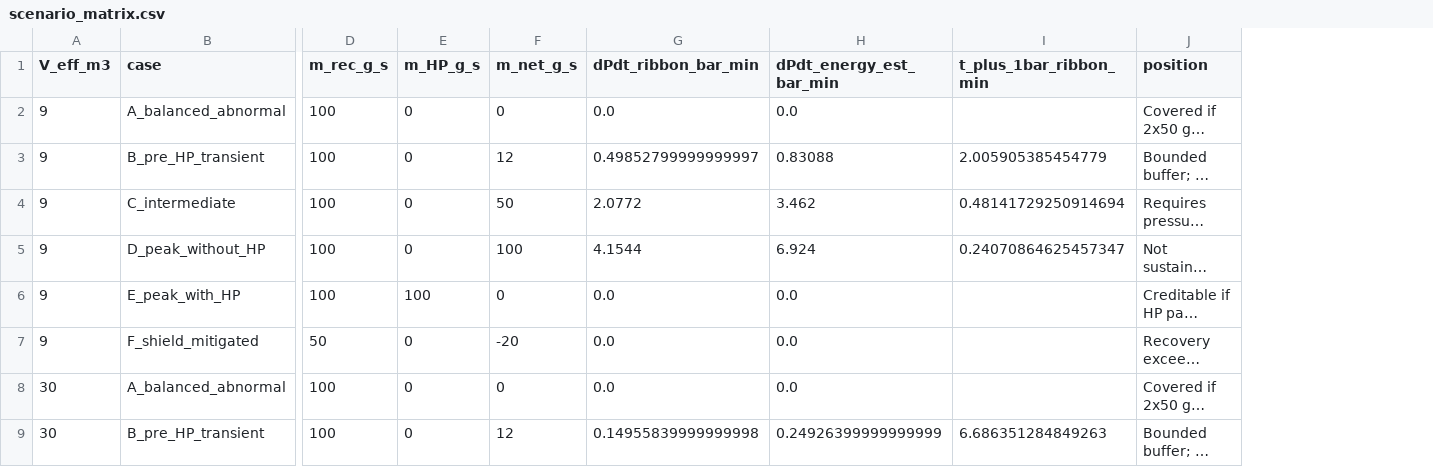
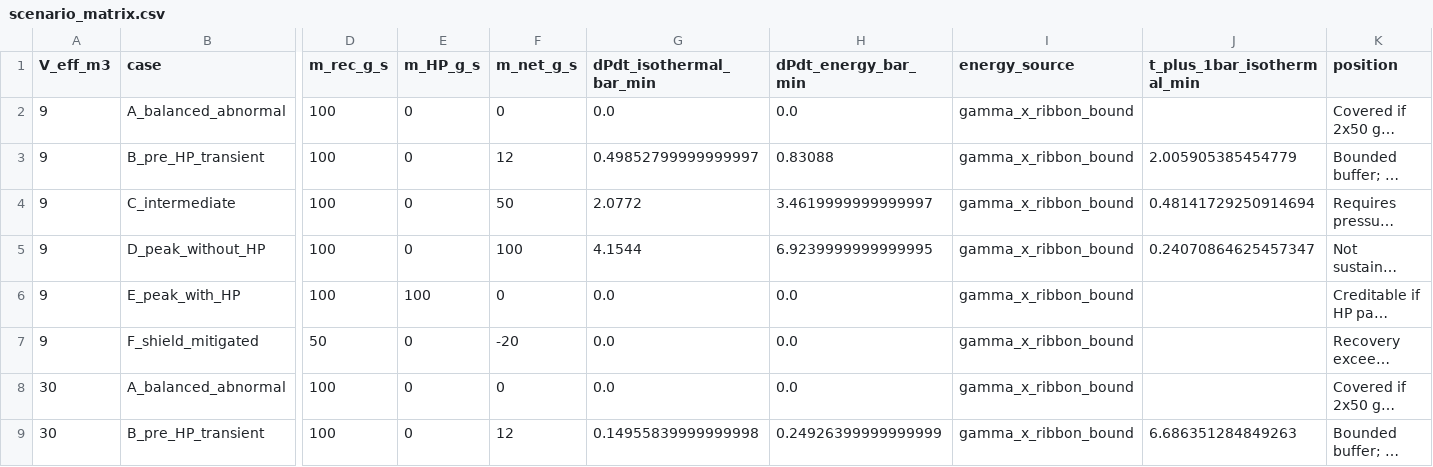
Before and after one commit to GBOGEB/ABACUS, a CSV file: docs/qps_line_s_recovery/generated/scenario_matrix.csv, drawn as a sheet; only a part is shown, gaps mark what is left out; long unchanged cells end in …; addresses are those after the commit; the diff names each change by its address in the sheet, - before the commit and + after, or states it on an @@ line.

Commit message:
Regenerate scenario matrix with energy provenance

```diff
--- a/docs/qps_line_s_recovery/generated/scenario_matrix.csv
+++ b/docs/qps_line_s_recovery/generated/scenario_matrix.csv
+column I (energy_source), rows 2-9: all gamma_x_ribbon_bound
-G1: dPdt_ribbon_bar_min
+G1: dPdt_isothermal_bar_min
-H1: dPdt_energy_est_bar_min
+H1: dPdt_energy_bar_min
-J1: t_plus_1bar_ribbon_min
+J1: t_plus_1bar_isothermal_min
-H4 (dPdt_energy_bar_min): 3.462
+H4 (dPdt_energy_bar_min): 3.4619999999999997
-H5 (dPdt_energy_bar_min): 6.924
+H5 (dPdt_energy_bar_min): 6.9239999999999995
```
